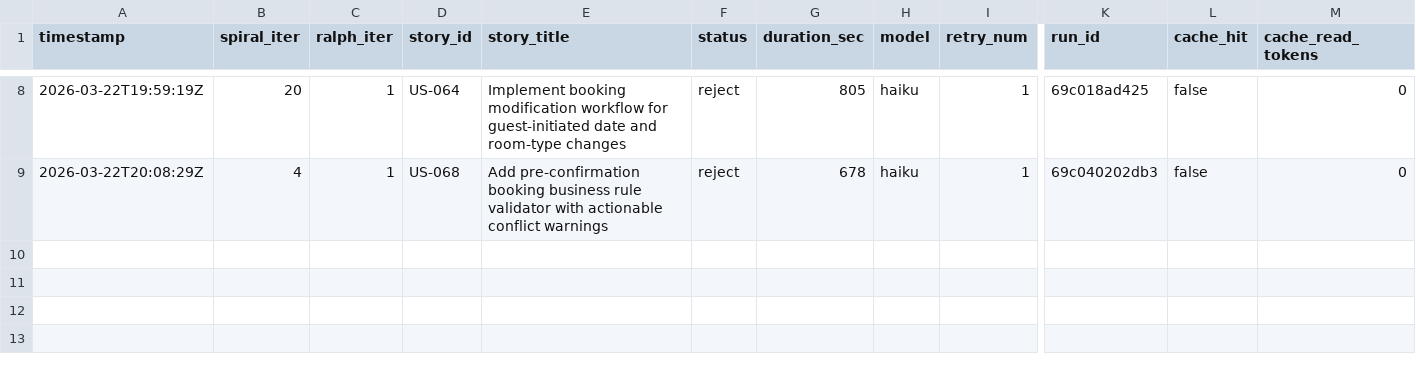
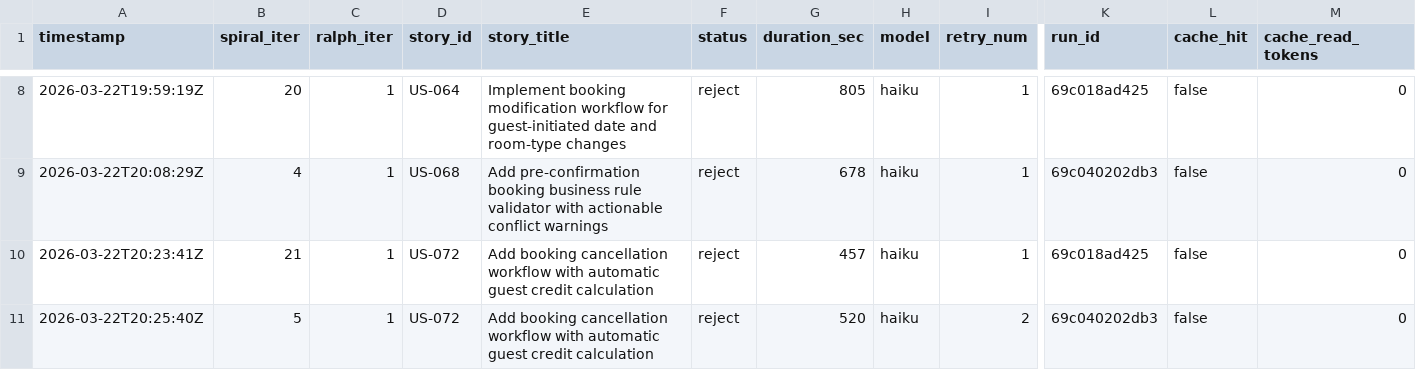
Before and after one commit to wenjyue84/rainbow-ai, a TSV file: results.tsv, drawn as a sheet; only a part is shown, gaps mark what is left out; rows hold the shown columns only; the diff names each change by its address in the sheet, - before the commit and + after, or states it on an @@ line.

Commit message:
feat(spiral): complete 1 stories (iter 5)

```diff
--- a/results.tsv
+++ b/results.tsv
+row 10: 2026-03-22T20:23:41Z | 21 | 1 | US-072 | Add booking cancellation workflow with automatic guest credit calculation | reject | 457 | haiku | 1 | 69c018ad425 | false | 0
+row 11: 2026-03-22T20:25:40Z | 5 | 1 | US-072 | Add booking cancellation workflow with automatic guest credit calculation | reject | 520 | haiku | 2 | 69c040202db3 | false | 0
```
Also changed, not shown: 3 other files.
